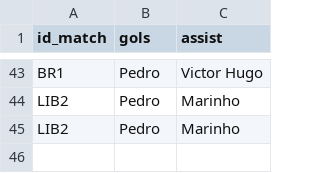
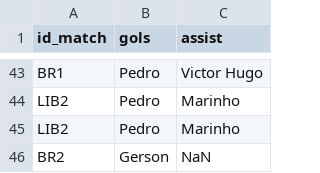
Before and after one commit to williamjouse/jogos-Flamengo-2023, a CSV file: goal_scorers.csv, drawn as a sheet; only a part is shown, gaps mark what is left out.

```diff
--- a/goal_scorers.csv
+++ b/goal_scorers.csv
@@ -45 +45,2 @@ LIB2,Pedro,Marinho
 LIB2,Pedro,Marinho
+BR2,Gerson,NaN
```
Also changed, not shown: matches_FLA2023.csv, 2 other files.
